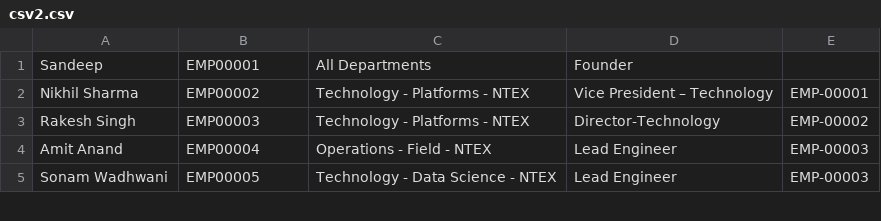
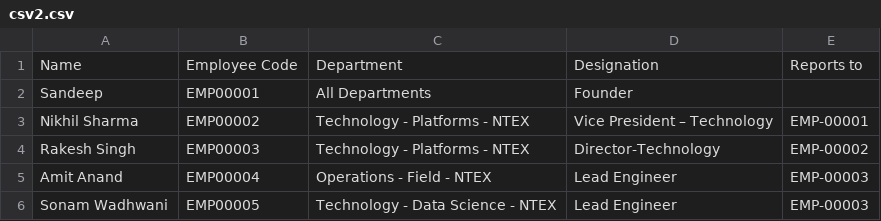
Before and after one commit to Lazeeez/ML-testing, a CSV file: csv2.csv, drawn as a sheet; only a part is shown; the diff names each change by its address in the sheet, - before the commit and + after, or states it on an @@ line.

Commit message:
Update csv2.csv

```diff
--- a/csv2.csv
+++ b/csv2.csv
+row 1: Name | Employee Code | Department | Designation | Reports to
```
